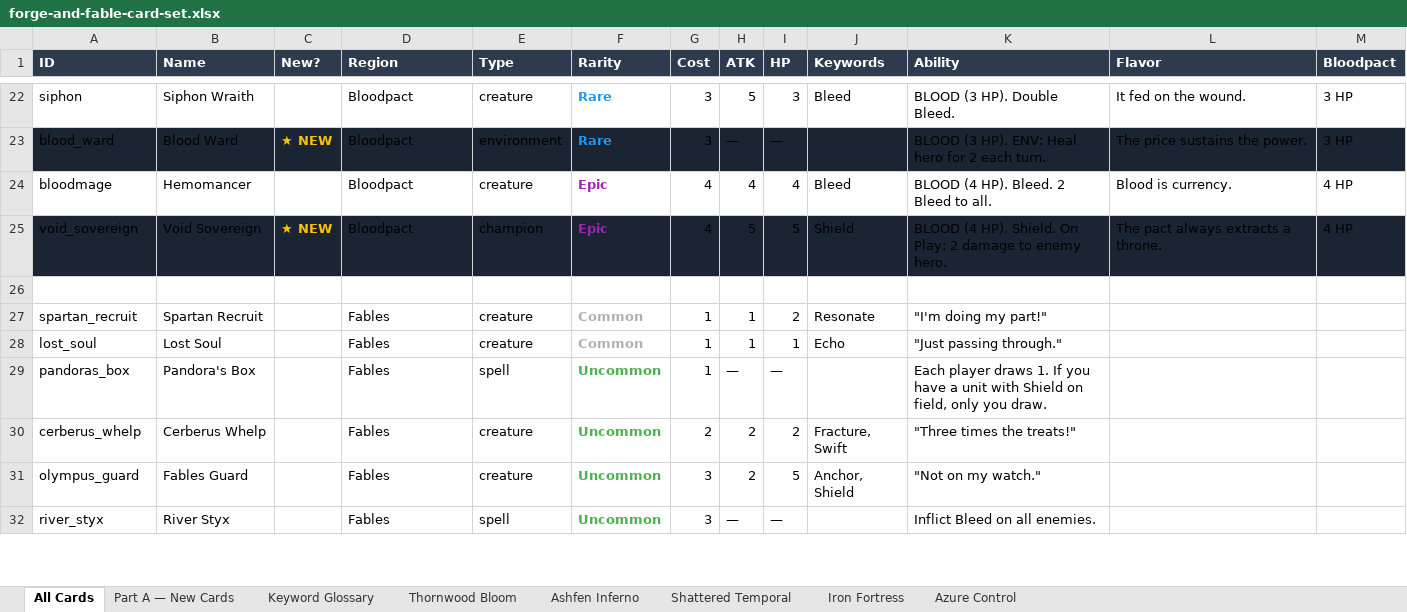
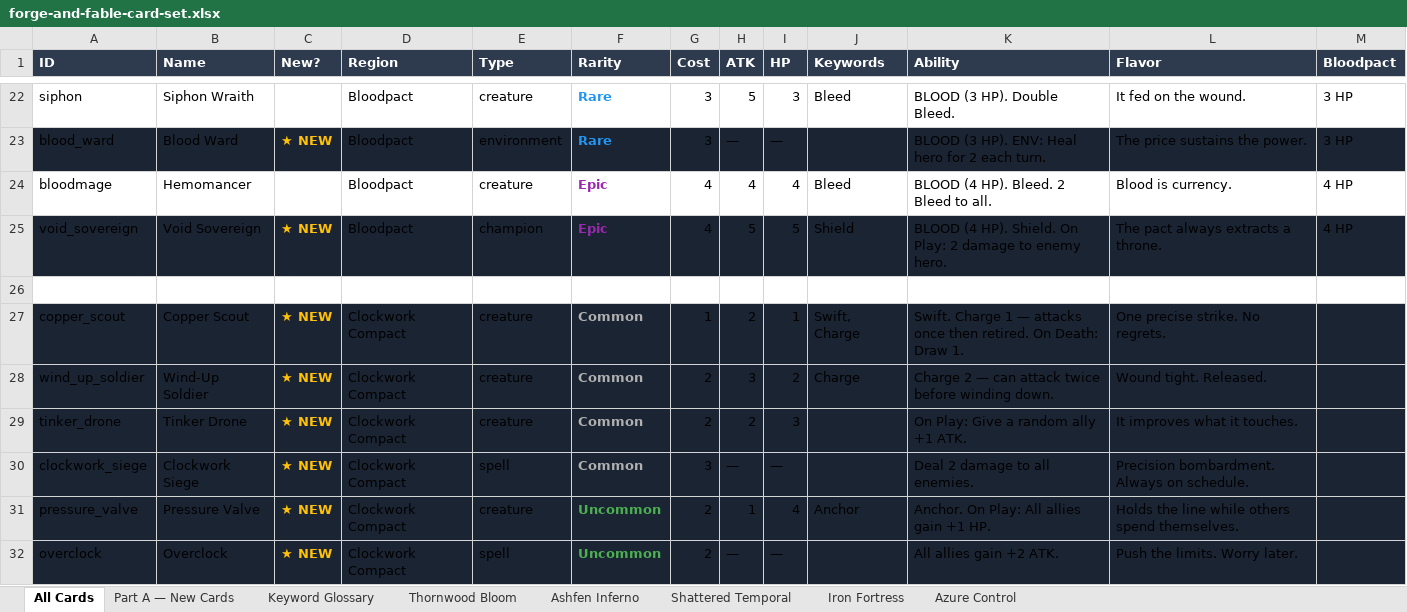
Before and after one commit to tcombz/forge-and-fable, an Excel workbook: docs/forge-and-fable-card-set.xlsx, sheet All Cards, drawn as a sheet; only a part is shown, gaps mark what is left out; the shorter side is filled out with more unchanged rows; values as stored, in another font and other column widths than the file's, no borders; the diff covers the shown part only; the diff names each change by its address in the sheet, - before the commit and + after, or states it on an @@ line.

```diff
--- a/docs/forge-and-fable-card-set.xlsx (sheet All Cards)
+++ b/docs/forge-and-fable-card-set.xlsx (sheet All Cards)
+row 27: copper_scout | Copper Scout | ★ NEW | Clockwork Compact | creature | Common | 1 | 2 | 1 | Swift, Charge | Swift. Charge 1 — attacks once then retired. On Death: Draw 1. | One precise strike. No regrets.
+row 28: wind_up_soldier | Wind-Up Soldier | ★ NEW | Clockwork Compact | creature | Common | 2 | 3 | 2 | Charge | Charge 2 — can attack twice before winding down. | Wound tight. Released.
+row 29: tinker_drone | Tinker Drone | ★ NEW | Clockwork Compact | creature | Common | 2 | 2 | 3 |  | On Play: Give a random ally +1 ATK. | It improves what it touches.
+row 30: clockwork_siege | Clockwork Siege | ★ NEW | Clockwork Compact | spell | Common | 3 | — | — |  | Deal 2 damage to all enemies. | Precision bombardment. Always on schedule.
+row 31: pressure_valve | Pressure Valve | ★ NEW | Clockwork Compact | creature | Uncommon | 2 | 1 | 4 | Anchor | Anchor. On Play: All allies gain +1 HP. | Holds the line while others spend themselves.
+row 32: overclock | Overclock | ★ NEW | Clockwork Compact | spell | Uncommon | 2 | — | — |  | All allies gain +2 ATK. | Push the limits. Worry later.
```
Also changed, not shown: 15 added rows elsewhere in this sheet, sheet Part A — New Cards, 2 other files.
